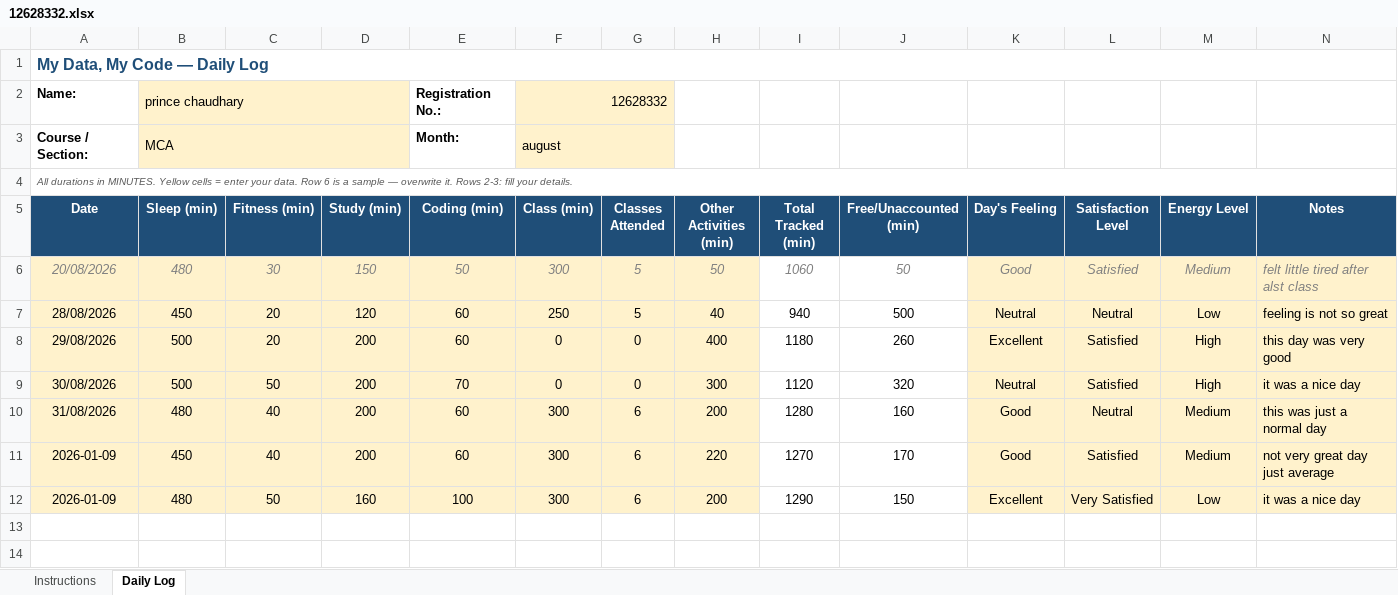
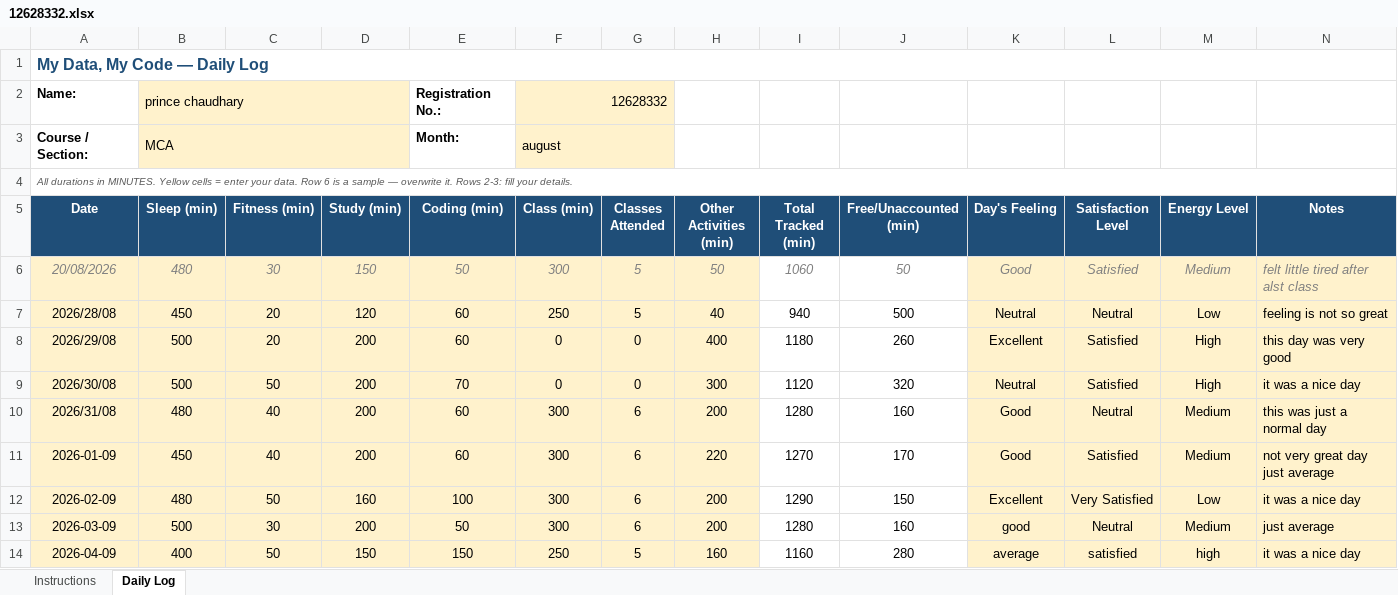
Before and after one commit to prince9026/cap776, an Excel workbook: 12628332.xlsx, sheet Daily Log, drawn as a sheet; values as stored, in another font and other column widths than the file's, no borders; conditional formats not drawn; the diff names each change by its address in the sheet, - before the commit and + after, or states it on an @@ line.

Commit message:
Updated daily Excel details

```diff
--- a/12628332.xlsx (sheet Daily Log)
+++ b/12628332.xlsx (sheet Daily Log)
-A7 (Date): 28/08/2026
+A7 (Date): 2026/28/08
-A8 (Date): 29/08/2026
+A8 (Date): 2026/29/08
-A9 (Date): 30/08/2026
+A9 (Date): 2026/30/08
-A10 (Date): 31/08/2026
+A10 (Date): 2026/31/08
-A12 (Date): 2026-01-09
+A12 (Date): 2026-02-09
+row 13: 2026-03-09 | 500 | 30 | 200 | 50 | 300 | 6 | 200 | 1280 | 160 | good | Neutral | Medium | just average
+row 14: 2026-04-09 | 400 | 50 | 150 | 150 | 250 | 5 | 160 | 1160 | 280 | average | satisfied | high | it was a nice day
```
